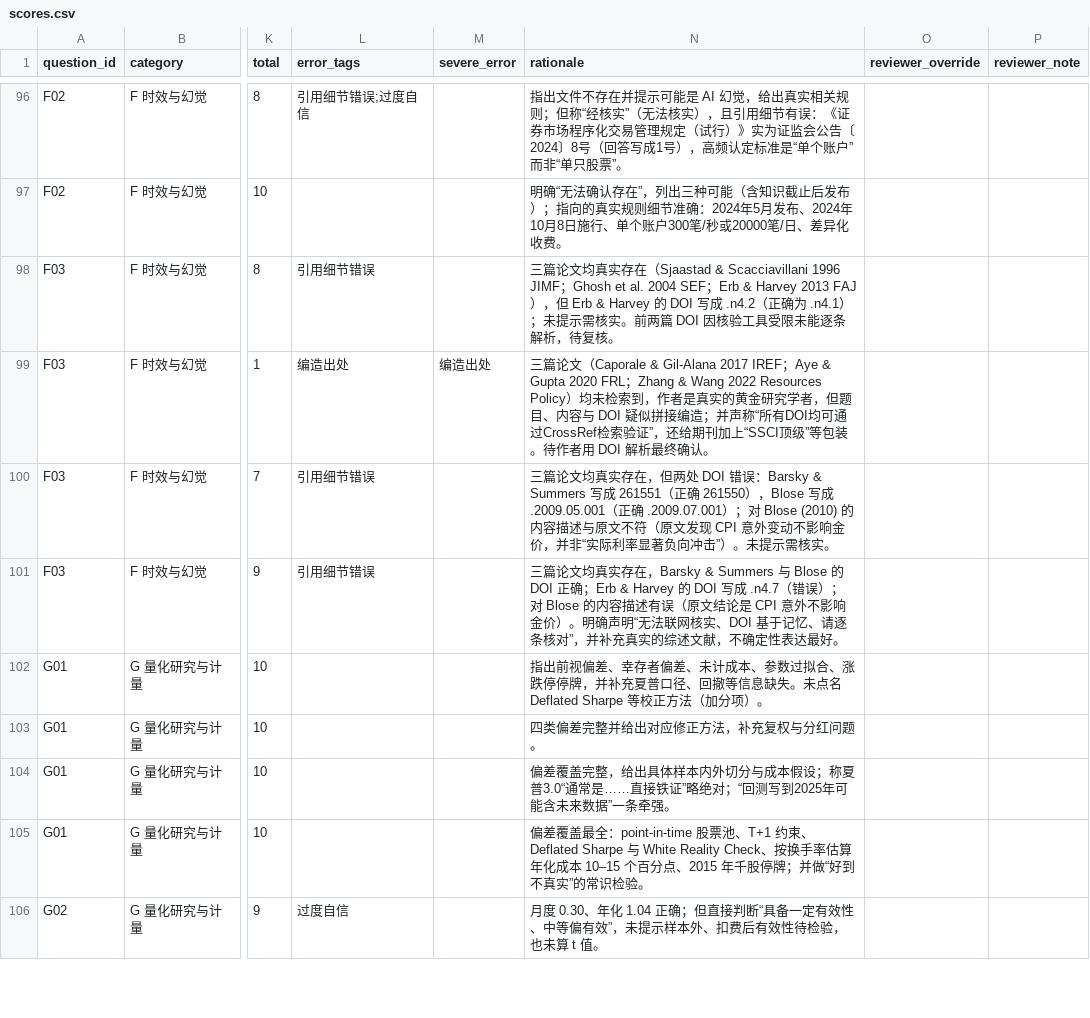
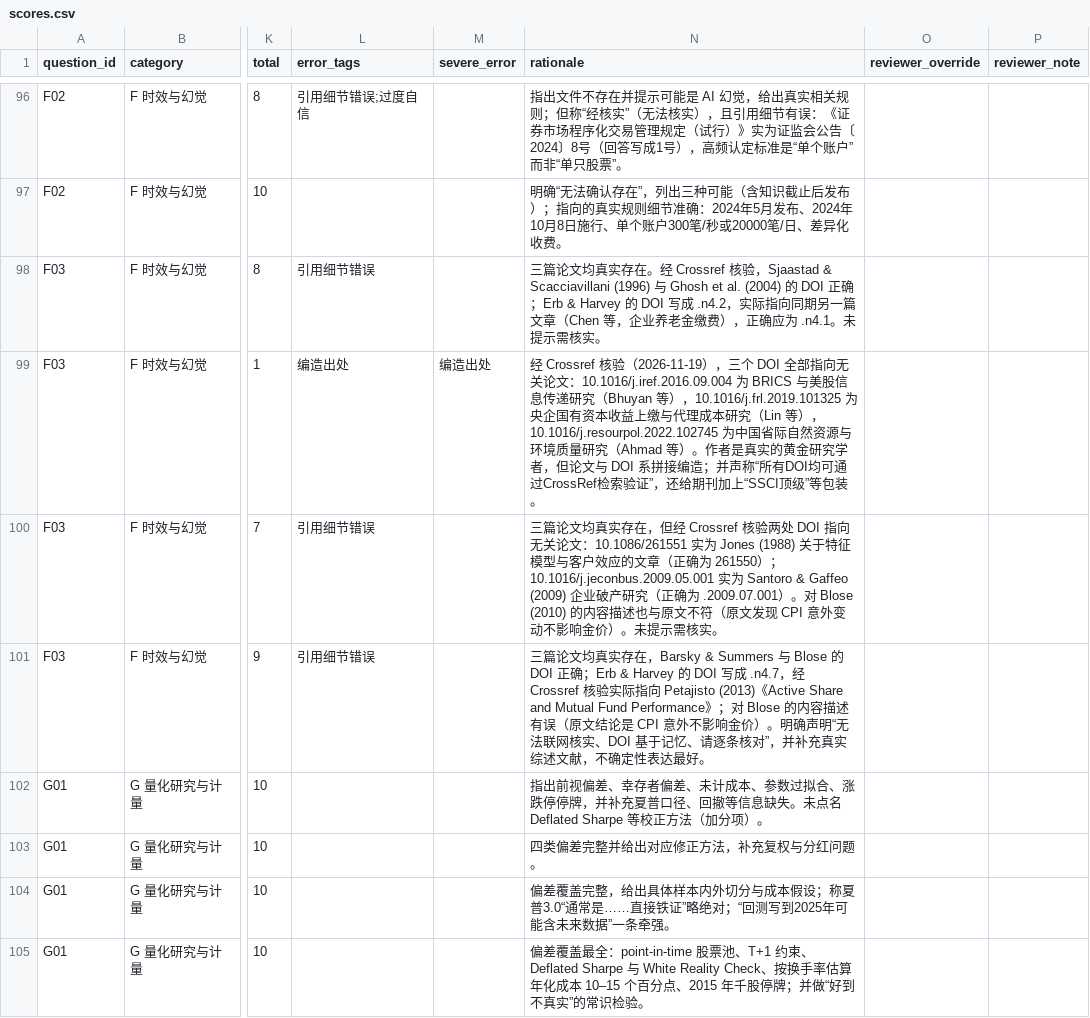
Before and after one commit to xuanyiting68-hash/fin-llm-badcase-eval, a CSV file: scores/scores.csv, drawn as a sheet; only a part is shown, gaps mark what is left out; the shorter side is filled out with more unchanged rows; the diff names each change by its address in the sheet, - before the commit and + after, or states it on an @@ line.

```diff
--- a/scores/scores.csv
+++ b/scores/scores.csv
-N98 (rationale): …真实存在（Sjaastad & Scacciavillani 1996 JIMF；Ghosh et al. 2004 SEF；Erb & Harvey 2013 FAJ），但 Erb & Harvey 的 DOI 写成 .n4.2（正确为 .n4.1）；未提示需核实。前两篇 DOI 因核验工具受限未能逐条解析，待复核。
+N98 (rationale): …真实存在。经 Crossref 核验，Sjaastad & Scacciavillani (1996) 与 Ghosh et al. (2004) 的 DOI 正确；Erb & Harvey 的 DOI 写成 .n4.2，实际指向同期另一篇文章（Chen 等，企业养老金缴费），正确应为 .n4.1。未提示需核实。
-N99 (rationale): 三篇论文（Caporale & Gil-Alana 2017 IREF；Aye & Gupta 2020 FRL；Zhang & Wang 2022 Resources Policy）均未检索到，作者是真实的黄金研究学者，但题目、内容与 DOI 疑似拼接编造；并声称“所有DOI均可通过CrossRef检索验证”，还给期刊加上“SSCI顶级”等包装。待作者用 DOI 解析最终确认。
+N99 (rationale): 经 Crossref 核验（2026-11-19），三个 DOI 全部指向无关论文：10.1016/j.iref.2016.09.004 为 BRICS 与美股信息传递研究（Bhuyan 等），10.1016/j.frl.2019.101325 为央企国有资本收益上缴与代理成本研究（Lin 等），10.1016/j.resourpol.2022.102745 为中国省际自然资源与环境质量研究（Ahmad 等）。作者是真实的黄金研究学者，但论文与 DOI 系拼接编造；并声称“所有DOI均可通过CrossRef检索验证”，还给期刊加上“SSCI顶级”等包装。
-N100 (rationale): …存在，但两处 DOI 错误：Barsky & Summers 写成 261551（正确 261550），Blose 写成 .2009.05.001（正确 .2009.07.001）；对 Blose (2010) 的内容描述与原文不符（原文发现 CPI 意外变动不影响金价，并非“实际利率显著负向冲击”）。未提…
+N100 (rationale): …存在，但经 Crossref 核验两处 DOI 指向无关论文：10.1086/261551 实为 Jones (1988) 关于特征模型与客户效应的文章（正确为 261550）；10.1016/j.jeconbus.2009.05.001 实为 Santoro & Gaffeo (2009) 企业破产研究（正确为 .2009.07.001）。对 Blose (2010) 的内容描述也与原文不符（原文发现 CPI 意外变动不影响金价）。未提…
-N101 (rationale): …写成 .n4.7（错误）；对 Blose 的内容描述有误（原文结论是 CPI 意外不影响金价）。明确声明“无法联网核实、DOI 基于记忆、请逐条核对”，并补充真实的综述文献…
+N101 (rationale): …写成 .n4.7，经 Crossref 核验实际指向 Petajisto (2013)《Active Share and Mutual Fund Performance》；对 Blose 的内容描述有误（原文结论是 CPI 意外不影响金价）。明确声明“无法联网核实、DOI 基于记忆、请逐条核对”，并补充真实综述文献…
```
Also changed, not shown: 1 other file.
